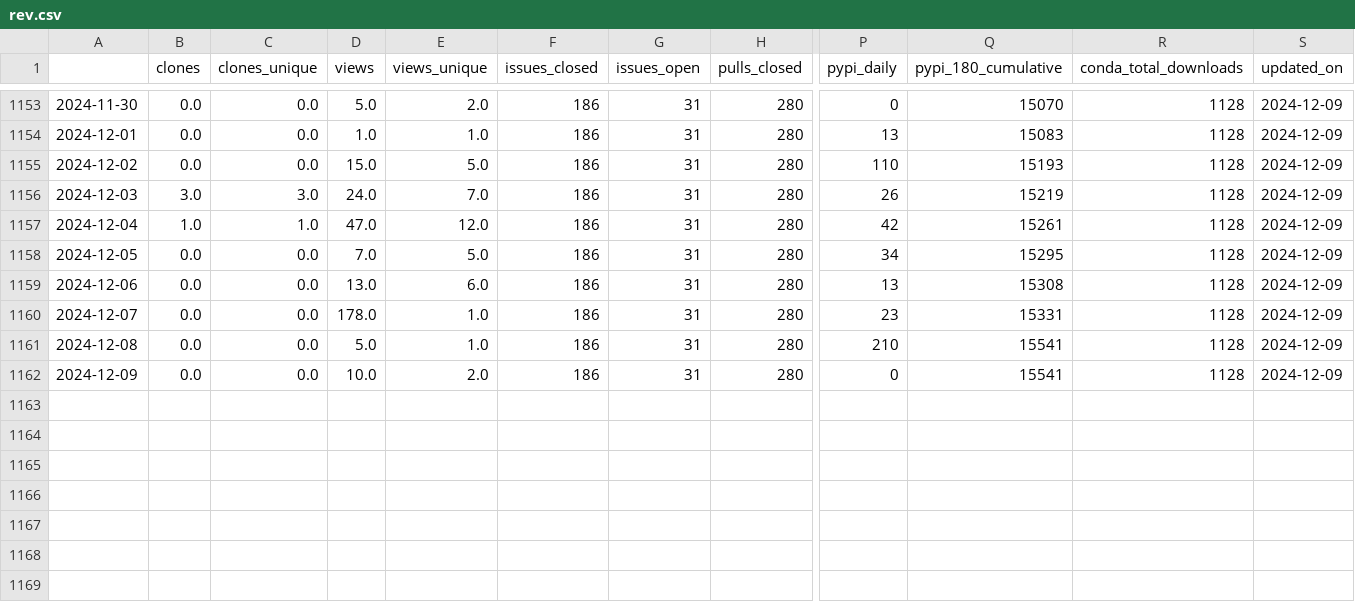
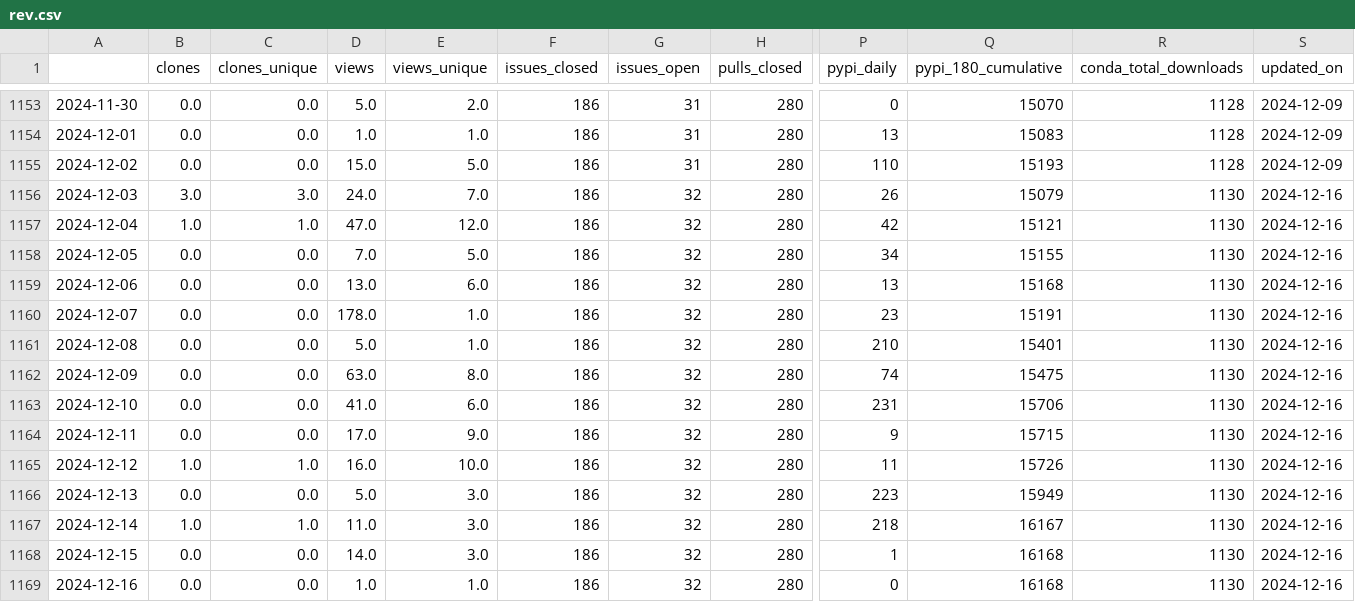
Before and after one commit to NREL/osos, a CSV file: data/rev.csv, drawn as a sheet; only a part is shown, gaps mark what is left out; rows hold the shown columns only; the diff names each change by its address in the sheet, - before the commit and + after, or states it on an @@ line.

Commit message:
update osos data and plots

```diff
--- a/data/rev.csv
+++ b/data/rev.csv
-G1156:G1162 (issues_open): 31
+G1156:G1162 (issues_open): 32
-Q1156 (pypi_180_cumulative): 15219
+Q1156 (pypi_180_cumulative): 15079
-R1156:R1162 (conda_total_downloads): 1128
+R1156:R1162 (conda_total_downloads): 1130
-S1156:S1162 (updated_on): 2024-12-09
+S1156:S1162 (updated_on): 2024-12-16
-Q1157 (pypi_180_cumulative): 15261
+Q1157 (pypi_180_cumulative): 15121
-Q1158 (pypi_180_cumulative): 15295
+Q1158 (pypi_180_cumulative): 15155
-Q1159 (pypi_180_cumulative): 15308
+Q1159 (pypi_180_cumulative): 15168
-Q1160 (pypi_180_cumulative): 15331
+Q1160 (pypi_180_cumulative): 15191
-Q1161 (pypi_180_cumulative): 15541
+Q1161 (pypi_180_cumulative): 15401
-D1162 (views): 10.0
+D1162 (views): 63.0
-E1162 (views_unique): 2.0
+E1162 (views_unique): 8.0
-P1162 (pypi_daily): 0
+P1162 (pypi_daily): 74
-Q1162 (pypi_180_cumulative): 15541
+Q1162 (pypi_180_cumulative): 15475
+row 1163: 2024-12-10 | 0.0 | 0.0 | 41.0 | 6.0 | 186 | 32 | 280 | 231 | 15706 | 1130 | 2024-12-16
+row 1164: 2024-12-11 | 0.0 | 0.0 | 17.0 | 9.0 | 186 | 32 | 280 | 9 | 15715 | 1130 | 2024-12-16
+row 1165: 2024-12-12 | 1.0 | 1.0 | 16.0 | 10.0 | 186 | 32 | 280 | 11 | 15726 | 1130 | 2024-12-16
+row 1166: 2024-12-13 | 0.0 | 0.0 | 5.0 | 3.0 | 186 | 32 | 280 | 223 | 15949 | 1130 | 2024-12-16
+row 1167: 2024-12-14 | 1.0 | 1.0 | 11.0 | 3.0 | 186 | 32 | 280 | 218 | 16167 | 1130 | 2024-12-16
+row 1168: 2024-12-15 | 0.0 | 0.0 | 14.0 | 3.0 | 186 | 32 | 280 | 1 | 16168 | 1130 | 2024-12-16
+row 1169: 2024-12-16 | 0.0 | 0.0 | 1.0 | 1.0 | 186 | 32 | 280 | 0 | 16168 | 1130 | 2024-12-16
```
Also changed, not shown: data/floris.csv, data/phygnn.csv, 20 other files.
